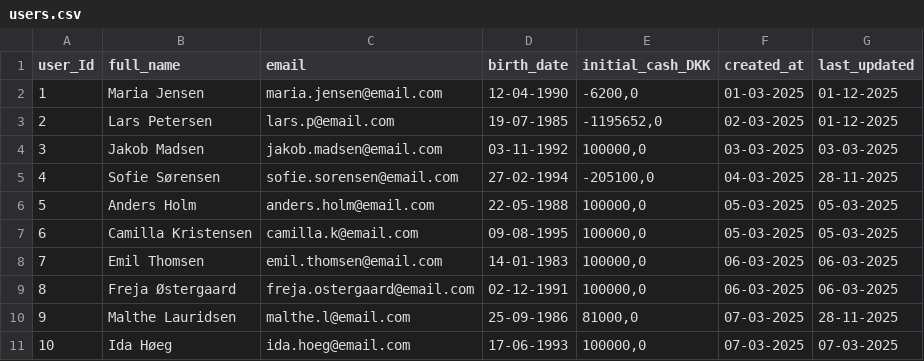
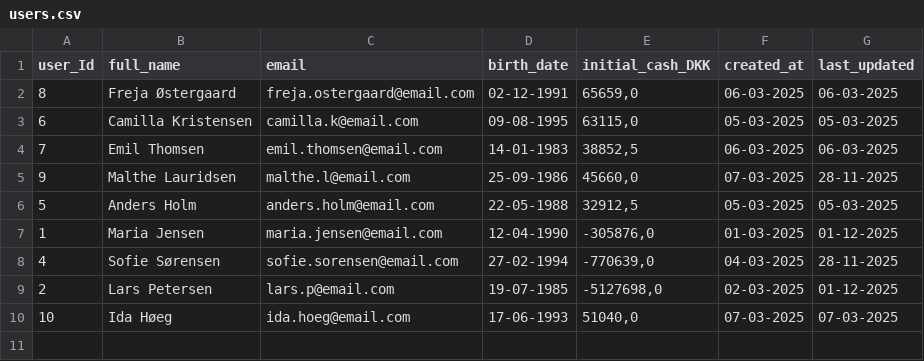
Before and after one commit to MartinWagnerThomsen/Gruppe-4--Datamatiker, a CSV file: Investeringsklubben/src/Files/users.csv, drawn as a sheet.

Commit message:
Add user har nu scanner og users filen er opdateret så vi kan starte fra det største userID

```diff
--- a/Investeringsklubben/src/Files/users.csv
+++ b/Investeringsklubben/src/Files/users.csv
@@ -1,11 +1,10 @@
 user_Id;full_name;email;birth_date;initial_cash_DKK;created_at;last_updated
-1;Maria Jensen;maria.jensen@email.com;12-04-1990;-6200,0;01-03-2025;01-12-2025
-2;Lars Petersen;lars.p@email.com;19-07-1985;-1195652,0;02-03-2025;01-12-2025
-3;Jakob Madsen;jakob.madsen@email.com;03-11-1992;100000,0;03-03-2025;03-03-2025
-4;Sofie Sørensen;sofie.sorensen@email.com;27-02-1994;-205100,0;04-03-2025;28-11-2025
-5;Anders Holm;anders.holm@email.com;22-05-1988;100000,0;05-03-2025;05-03-2025
-6;Camilla Kristensen;camilla.k@email.com;09-08-1995;100000,0;05-03-2025;05-03-2025
-7;Emil Thomsen;emil.thomsen@email.com;14-01-1983;100000,0;06-03-2025;06-03-2025
-8;Freja Østergaard;freja.ostergaard@email.com;02-12-1991;100000,0;06-03-2025;06-03-2025
-9;Malthe Lauridsen;malthe.l@email.com;25-09-1986;81000,0;07-03-2025;28-11-2025
-10;Ida Høeg;ida.hoeg@email.com;17-06-1993;100000,0;07-03-2025;07-03-2025
+8;Freja Østergaard;freja.ostergaard@email.com;02-12-1991;65659,0;06-03-2025;06-03-2025
+6;Camilla Kristensen;camilla.k@email.com;09-08-1995;63115,0;05-03-2025;05-03-2025
+7;Emil Thomsen;emil.thomsen@email.com;14-01-1983;38852,5;06-03-2025;06-03-2025
+9;Malthe Lauridsen;malthe.l@email.com;25-09-1986;45660,0;07-03-2025;28-11-2025
+5;Anders Holm;anders.holm@email.com;22-05-1988;32912,5;05-03-2025;05-03-2025
+1;Maria Jensen;maria.jensen@email.com;12-04-1990;-305876,0;01-03-2025;01-12-2025
+4;Sofie Sørensen;sofie.sorensen@email.com;27-02-1994;-770639,0;04-03-2025;28-11-2025
+2;Lars Petersen;lars.p@email.com;19-07-1985;-5127698,0;02-03-2025;01-12-2025
+10;Ida Høeg;ida.hoeg@email.com;17-06-1993;51040,0;07-03-2025;07-03-2025
```
Also changed, not shown: out/production/Gruppe-4--Datamatiker/Files/users.csv, 3 other files.
